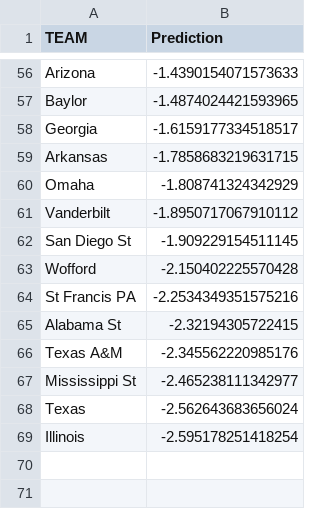
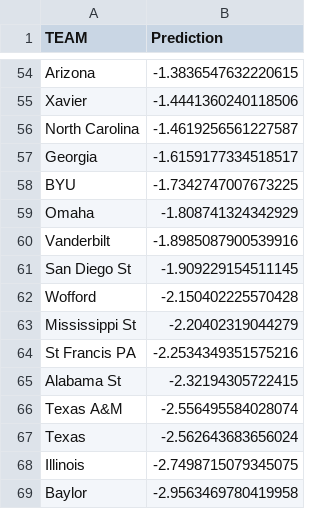
Before and after one commit to tylerkurpanek/MarchMadness, a CSV file: outputs/LinearOutput.csv, drawn as a sheet; only a part is shown, gaps mark what is left out; removed rows and columns are numbered as before the commit, all else as after; the diff covers the shown part only; the diff names each change by its address in the sheet, - before the commit and + after, or states it on an @@ line.

```diff
--- a/outputs/LinearOutput.csv
+++ b/outputs/LinearOutput.csv
-B54 (Prediction): -1.4390154071573633
+B54 (Prediction): -1.3836547632220615
-row 57: Baylor | -1.4874024421593965
+row 55: Xavier | -1.4441360240118506
+row 56: North Carolina | -1.4619256561227587
-row 59: Arkansas | -1.7858683219631715
+row 58: BYU | -1.7342747007673225
-B60 (Prediction): -1.8950717067910112
+B60 (Prediction): -1.8985087900539916
+row 63: Mississippi St | -2.20402319044279
-B66 (Prediction): -2.345562220985176
+B66 (Prediction): -2.556495584028074
-row 67: Mississippi St | -2.465238111342977
-B68 (Prediction): -2.595178251418254
+B68 (Prediction): -2.7498715079345075
+row 69: Baylor | -2.9563469780419958
```
Also changed, not shown: 32 added rows, 34 removed rows and 7 edited cells elsewhere in this file, defensive_efficiency.csv, merged.csv, 13 other files.
